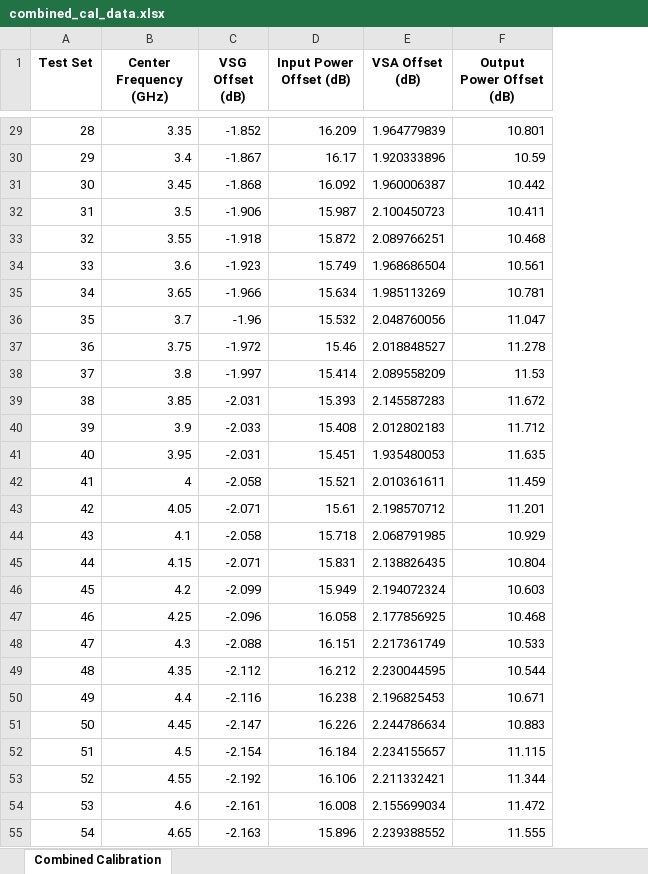
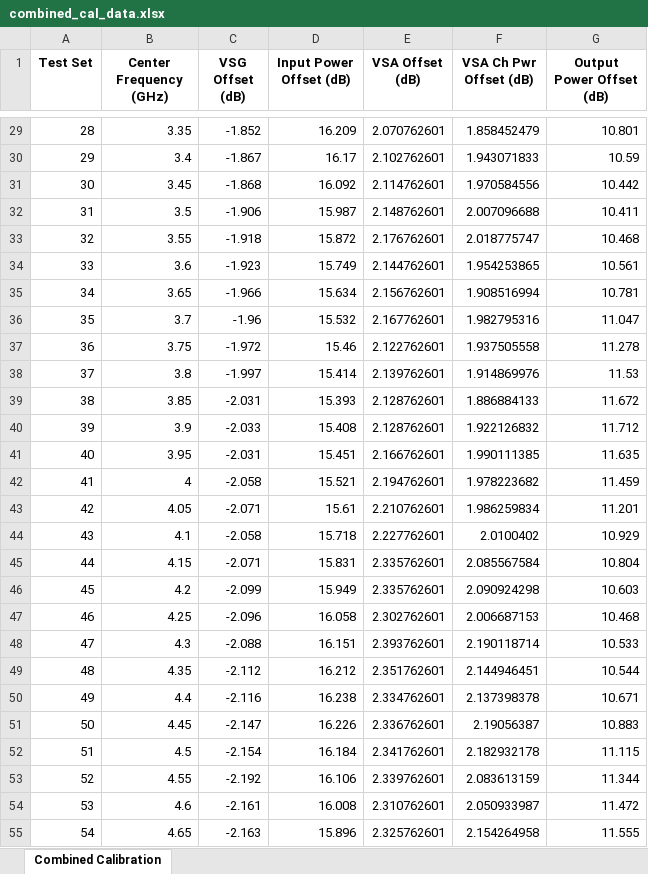
Before and after one commit to JarrettLiner/20250926_EVM_DPD_DDPD_GMP_Power_Servo_with_test_select, an Excel workbook: combined_cal_data.xlsx, sheet Combined Calibration, drawn as a sheet; only a part is shown, gaps mark what is left out; values as stored, in another font and other column widths than the file's, no borders; the diff covers the shown part only; the diff names each change by its address in the sheet, - before the commit and + after, or states it on an @@ line.

```diff
--- a/combined_cal_data.xlsx (sheet Combined Calibration)
+++ b/combined_cal_data.xlsx (sheet Combined Calibration)
+column F (VSA Ch Pwr Offset (dB)), rows 29-55: 1.858452479 | 1.943071833 | 1.970584556 | 2.007096688 | 2.018775747 | 1.954253865 | 1.908516994 | 1.982795316 | 1.937505558 | 1.914869976 | 1.886884133 | 1.922126832 | 1.990111385 | 1.978223682 | 1.986259834 | 2.0100402 | 2.085567584 | 2.090924298 | 2.006687153 | 2.190118714 | 2.144946451 | 2.137398378 | 2.19056387 | 2.182932178 | 2.083613159 | 2.050933987 | 2.154264958
-E29 (VSA Offset (dB)): 1.964779839
+E29 (VSA Offset (dB)): 2.070762601
-E30 (VSA Offset (dB)): 1.920333896
+E30 (VSA Offset (dB)): 2.102762601
-E31 (VSA Offset (dB)): 1.960006387
+E31 (VSA Offset (dB)): 2.114762601
-E32 (VSA Offset (dB)): 2.100450723
+E32 (VSA Offset (dB)): 2.148762601
-E33 (VSA Offset (dB)): 2.089766251
+E33 (VSA Offset (dB)): 2.176762601
-E34 (VSA Offset (dB)): 1.968686504
+E34 (VSA Offset (dB)): 2.144762601
-E35 (VSA Offset (dB)): 1.985113269
+E35 (VSA Offset (dB)): 2.156762601
-E36 (VSA Offset (dB)): 2.048760056
+E36 (VSA Offset (dB)): 2.167762601
-E37 (VSA Offset (dB)): 2.018848527
+E37 (VSA Offset (dB)): 2.122762601
-E38 (VSA Offset (dB)): 2.089558209
+E38 (VSA Offset (dB)): 2.139762601
-E39 (VSA Offset (dB)): 2.145587283
+E39 (VSA Offset (dB)): 2.128762601
-E40 (VSA Offset (dB)): 2.012802183
+E40 (VSA Offset (dB)): 2.128762601
-E41 (VSA Offset (dB)): 1.935480053
+E41 (VSA Offset (dB)): 2.166762601
-E42 (VSA Offset (dB)): 2.010361611
+E42 (VSA Offset (dB)): 2.194762601
-E43 (VSA Offset (dB)): 2.198570712
+E43 (VSA Offset (dB)): 2.210762601
-E44 (VSA Offset (dB)): 2.068791985
+E44 (VSA Offset (dB)): 2.227762601
-E45 (VSA Offset (dB)): 2.138826435
+E45 (VSA Offset (dB)): 2.335762601
-E46 (VSA Offset (dB)): 2.194072324
+E46 (VSA Offset (dB)): 2.335762601
-E47 (VSA Offset (dB)): 2.177856925
+E47 (VSA Offset (dB)): 2.302762601
-E48 (VSA Offset (dB)): 2.217361749
+E48 (VSA Offset (dB)): 2.393762601
-E49 (VSA Offset (dB)): 2.230044595
+E49 (VSA Offset (dB)): 2.351762601
-E50 (VSA Offset (dB)): 2.196825453
+E50 (VSA Offset (dB)): 2.334762601
-E51 (VSA Offset (dB)): 2.244786634
+E51 (VSA Offset (dB)): 2.336762601
-E52 (VSA Offset (dB)): 2.234155657
+E52 (VSA Offset (dB)): 2.341762601
-E53 (VSA Offset (dB)): 2.211332421
+E53 (VSA Offset (dB)): 2.339762601
-E54 (VSA Offset (dB)): 2.155699034
+E54 (VSA Offset (dB)): 2.310762601
-E55 (VSA Offset (dB)): 2.239388552
+E55 (VSA Offset (dB)): 2.325762601
```
Also changed, not shown: 54 edited cells elsewhere in this sheet, combined_cal_data_original.xlsx, combined_cal_data_vsa_correct.xlsx, 6 other files.
